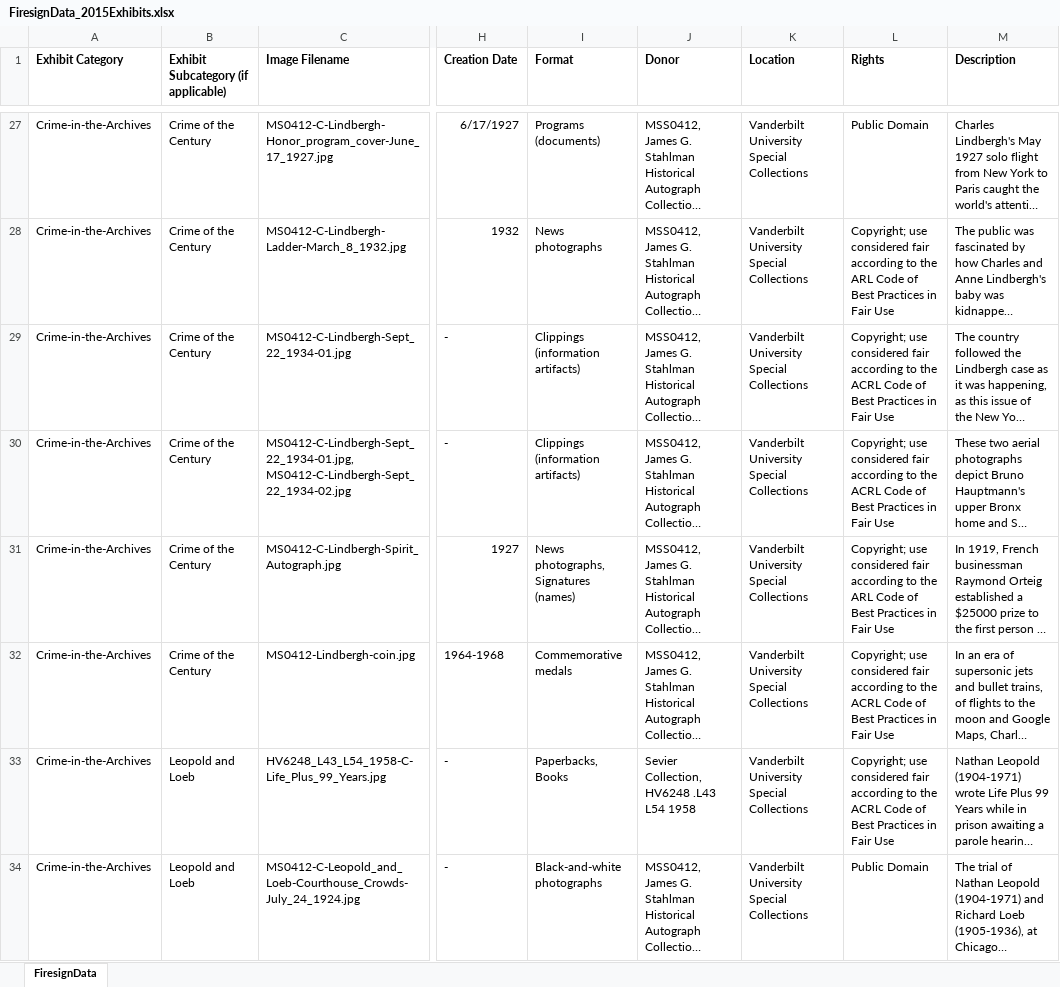
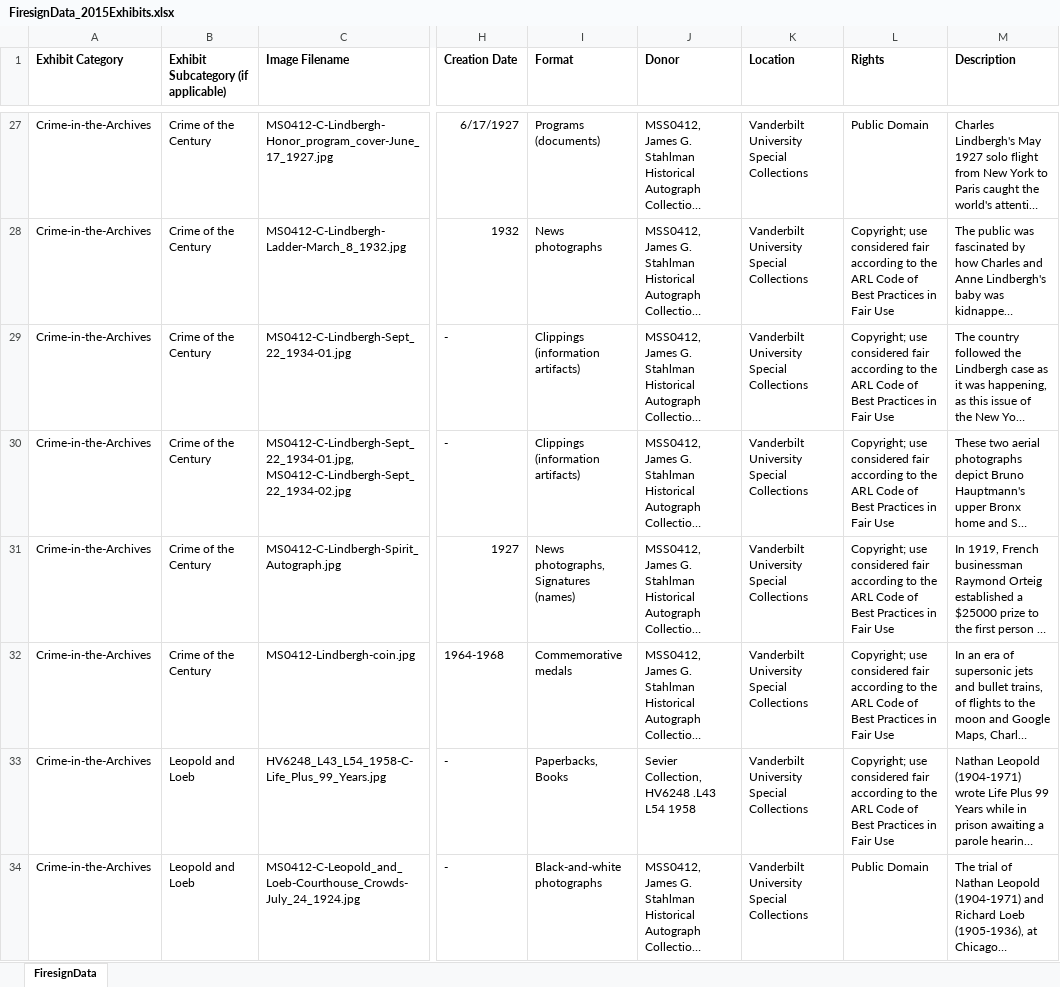
Before and after one commit to graytl/exhibitions, an Excel workbook: XQuery/FiresignData_2015Exhibits.xlsx, sheet FiresignData, drawn as a sheet; only a part is shown, gaps mark what is left out; long unchanged cells end in …; values as stored, in another font and other column widths than the file's, no borders; the diff covers the shown part only; the diff names each change by its address in the sheet, - before the commit and + after, or states it on an @@ line.

Commit message:
Fresh Firesign data spreadsheet, now with rights information

```diff
--- a/XQuery/FiresignData_2015Exhibits.xlsx (sheet FiresignData)
+++ b/XQuery/FiresignData_2015Exhibits.xlsx (sheet FiresignData)
-L29:L30 (Rights): …to the ACRL Code of…
+L29:L30 (Rights): …to the ARL Code of…
-L32:L33 (Rights): …to the ACRL Code of…
+L32:L33 (Rights): …to the ARL Code of…
```
Also changed, not shown: 4 removed rows and 86 edited cells elsewhere in this sheet, 1 other file.
